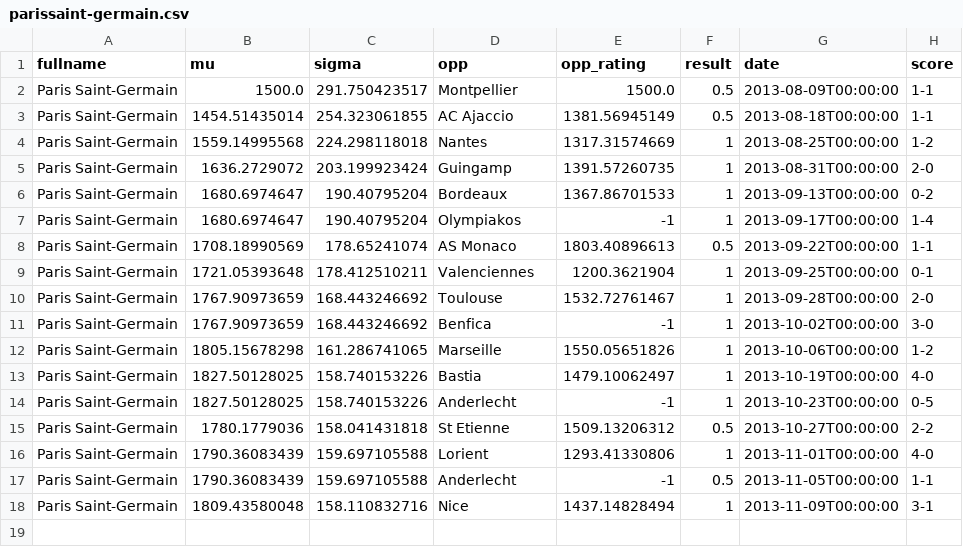
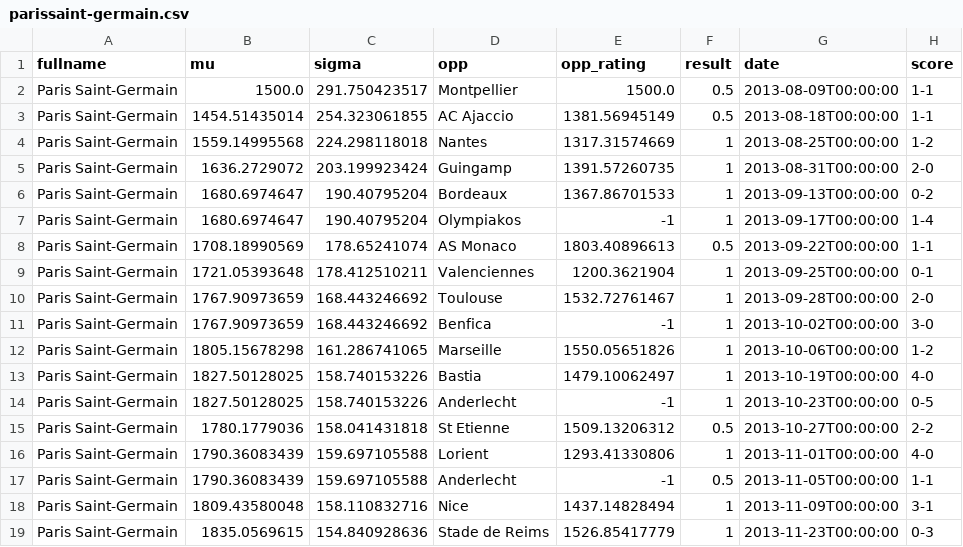
Before and after one commit to llimllib/ratesoccer, a CSV file: ratingdata/parissaint-germain.csv, drawn as a sheet.

```diff
--- a/ratingdata/parissaint-germain.csv
+++ b/ratingdata/parissaint-germain.csv
@@ -18 +18,2 @@ Paris Saint-Germain,1790.36083439,159.697105588,Anderlecht,-1,0.5,2013-11-05T00:
 Paris Saint-Germain,1809.43580048,158.110832716,Nice,1437.14828494,1,2013-11-09T00:00:00,3-1
+Paris Saint-Germain,1835.0569615,154.840928636,Stade de Reims,1526.85417779,1,2013-11-23T00:00:00,0-3
```
Also changed, not shown: ratingdata/borussiamonchengladbach.csv, ratingdata/scfreiburg.csv, 56 other files.
